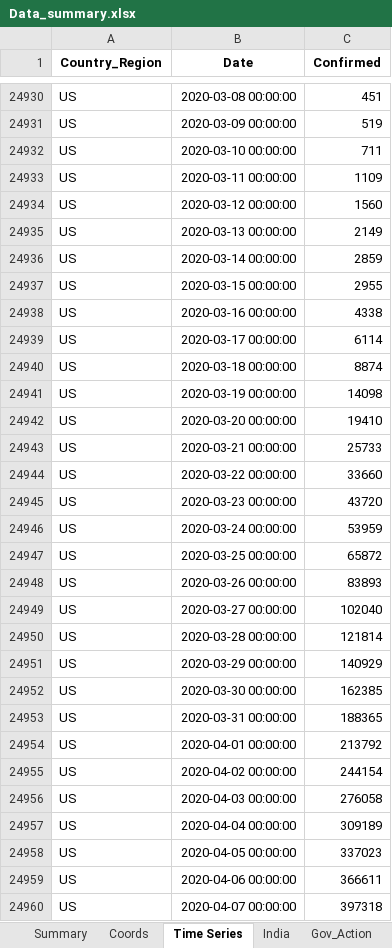
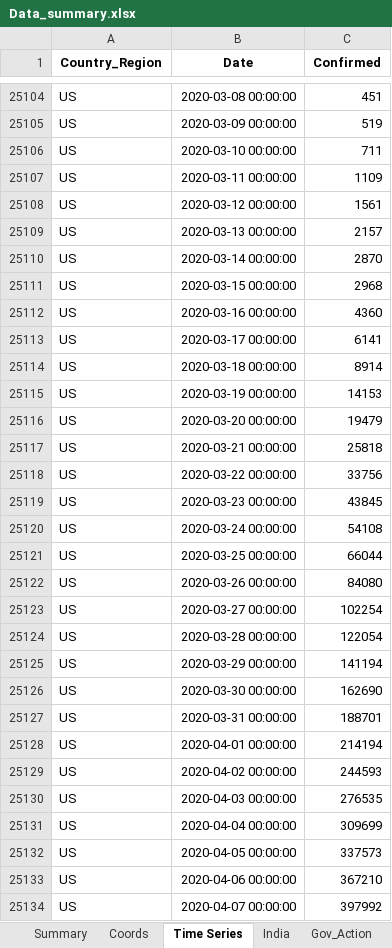
Before and after one commit to SidKumarSingh/covid-scripts, an Excel workbook: Data_summary.xlsx, sheet Time Series, drawn as a sheet; only a part is shown, gaps mark what is left out; values as stored, in another font and other column widths than the file's, no borders; addresses are those after the commit; the diff covers the shown part only; the diff names each change by its address in the sheet, - before the commit and + after, or states it on an @@ line.

```diff
--- a/Data_summary.xlsx (sheet Time Series)
+++ b/Data_summary.xlsx (sheet Time Series)
-C25108 (Confirmed): 1560
+C25108 (Confirmed): 1561
-C25109 (Confirmed): 2149
+C25109 (Confirmed): 2157
-C25110 (Confirmed): 2859
+C25110 (Confirmed): 2870
-C25111 (Confirmed): 2955
+C25111 (Confirmed): 2968
-C25112 (Confirmed): 4338
+C25112 (Confirmed): 4360
-C25113 (Confirmed): 6114
+C25113 (Confirmed): 6141
-C25114 (Confirmed): 8874
+C25114 (Confirmed): 8914
-C25115 (Confirmed): 14098
+C25115 (Confirmed): 14153
-C25116 (Confirmed): 19410
+C25116 (Confirmed): 19479
-C25117 (Confirmed): 25733
+C25117 (Confirmed): 25818
-C25118 (Confirmed): 33660
+C25118 (Confirmed): 33756
-C25119 (Confirmed): 43720
+C25119 (Confirmed): 43845
-C25120 (Confirmed): 53959
+C25120 (Confirmed): 54108
-C25121 (Confirmed): 65872
+C25121 (Confirmed): 66044
-C25122 (Confirmed): 83893
+C25122 (Confirmed): 84080
-C25123 (Confirmed): 102040
+C25123 (Confirmed): 102254
-C25124 (Confirmed): 121814
+C25124 (Confirmed): 122054
-C25125 (Confirmed): 140929
+C25125 (Confirmed): 141194
-C25126 (Confirmed): 162385
+C25126 (Confirmed): 162690
-C25127 (Confirmed): 188365
+C25127 (Confirmed): 188701
-C25128 (Confirmed): 213792
+C25128 (Confirmed): 214194
-C25129 (Confirmed): 244154
+C25129 (Confirmed): 244593
-C25130 (Confirmed): 276058
+C25130 (Confirmed): 276535
-C25131 (Confirmed): 309189
+C25131 (Confirmed): 309699
-C25132 (Confirmed): 337023
+C25132 (Confirmed): 337573
-C25133 (Confirmed): 366611
+C25133 (Confirmed): 367210
-C25134 (Confirmed): 397318
+C25134 (Confirmed): 397992
```
Also changed, not shown: 188 added rows and 63 edited cells elsewhere in this sheet, sheet Summary, sheet India, sheet Doubling, Predictions.xlsx, 4 other files.
